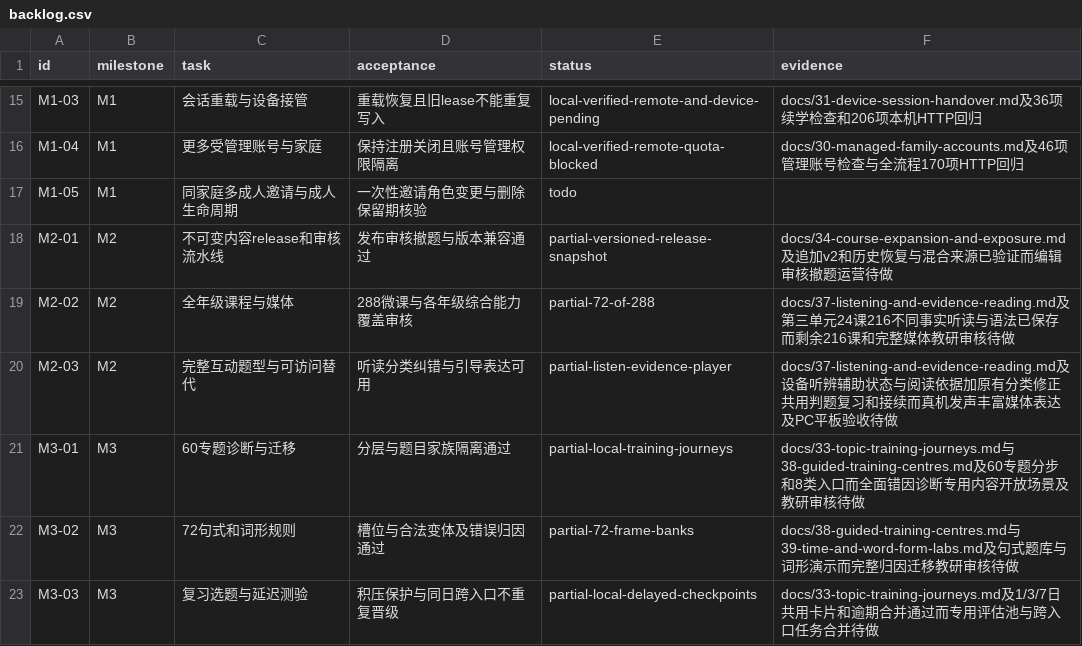
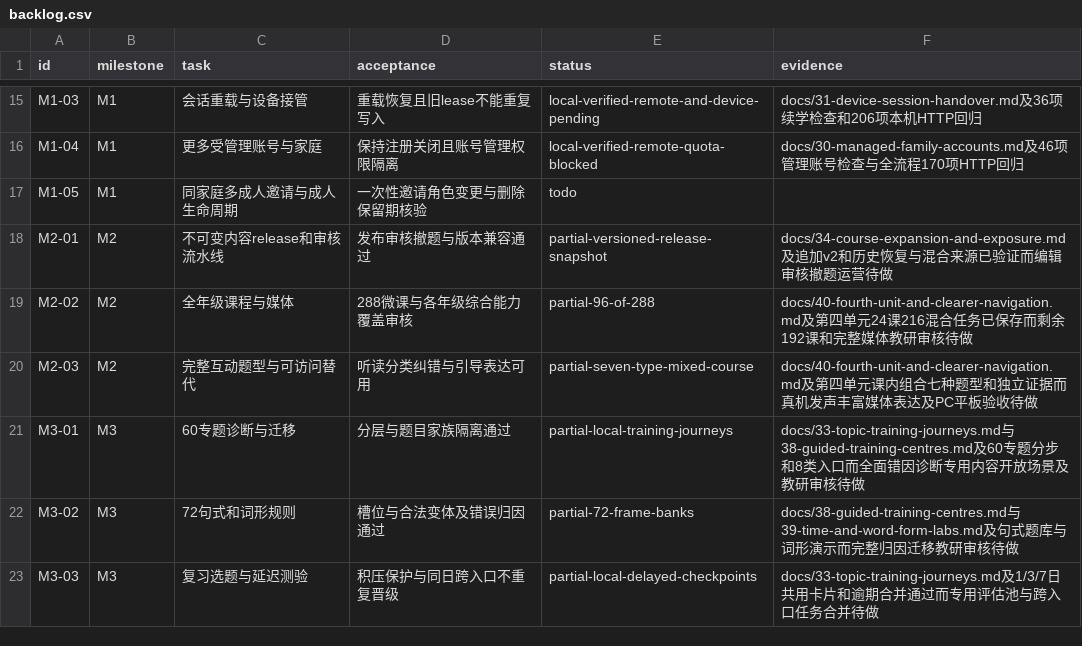
Before and after one commit to windssea/enStudy, a CSV file: docs/development/backlog.csv, drawn as a sheet; only a part is shown, gaps mark what is left out.

```diff
--- a/docs/development/backlog.csv
+++ b/docs/development/backlog.csv
@@ -18,4 +18,4 @@ M1-05,M1,同家庭多成人邀请与成人生命周期,一次性邀请角色变
 M2-01,M2,不可变内容release和审核流水线,发布审核撤题与版本兼容通过,partial-versioned-release-snapshot,docs/34-course-expansion-and-exposure.md及追加v2和历史恢复与混合来源已验证而编辑审核撤题运营待做
-M2-02,M2,全年级课程与媒体,288微课与各年级综合能力覆盖审核,partial-72-of-288,docs/37-listening-and-evidence-reading.md及第三单元24课216不同事实听读与语法已保存而剩余216课和完整媒体教研审核待做
-M2-03,M2,完整互动题型与可访问替代,听读分类纠错与引导表达可用,partial-listen-evidence-player,docs/37-listening-and-evidence-reading.md及设备听辨辅助状态与阅读依据加原有分类修正共用判题复习和接续而真机发声丰富媒体表达及PC平板验收待做
+M2-02,M2,全年级课程与媒体,288微课与各年级综合能力覆盖审核,partial-96-of-288,docs/40-fourth-unit-and-clearer-navigation.md及第四单元24课216混合任务已保存而剩余192课和完整媒体教研审核待做
+M2-03,M2,完整互动题型与可访问替代,听读分类纠错与引导表达可用,partial-seven-type-mixed-course,docs/40-fourth-unit-and-clearer-navigation.md及第四单元课内组合七种题型和独立证据而真机发声丰富媒体表达及PC平板验收待做
 M3-01,M3,60专题诊断与迁移,分层与题目家族隔离通过,partial-local-training-journeys,docs/33-topic-training-journeys.md与38-guided-training-centres.md及60专题分步和8类入口而全面错因诊断专用内容开放场景及教研审核待做
```
Also changed, not shown: docs/curriculum/p1-p6-scope.csv, 33 other files.
